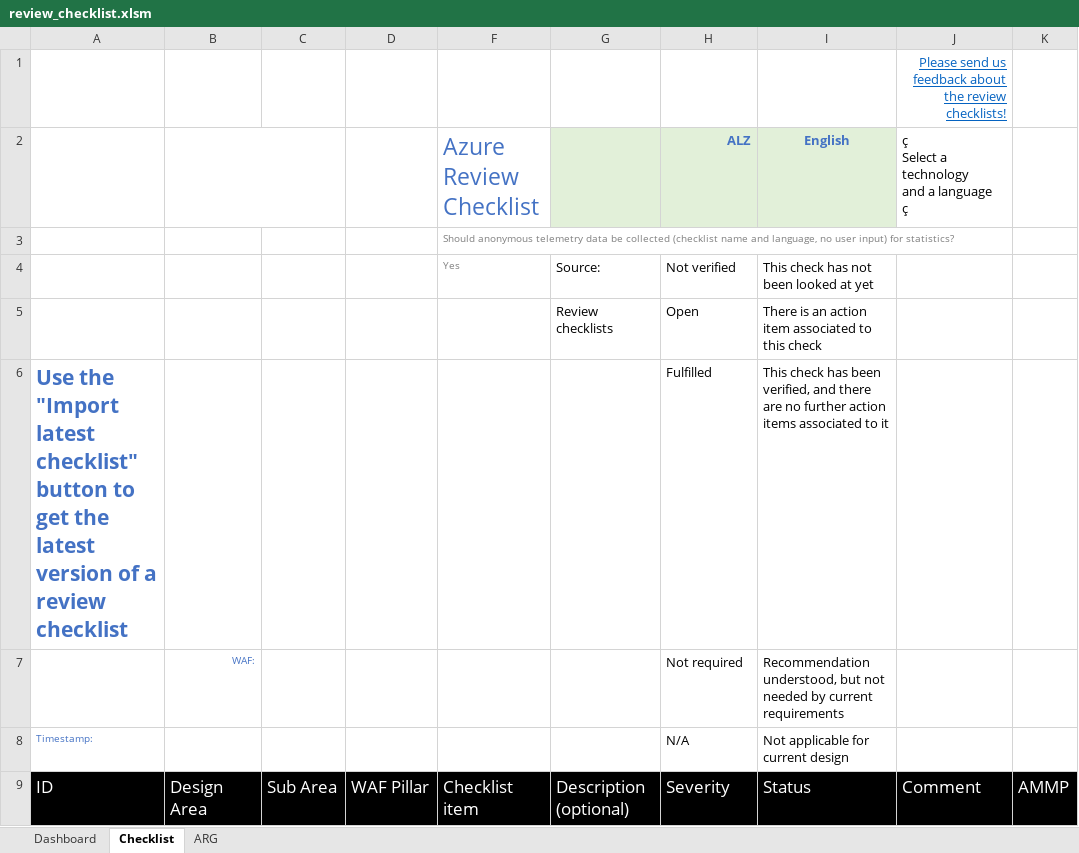
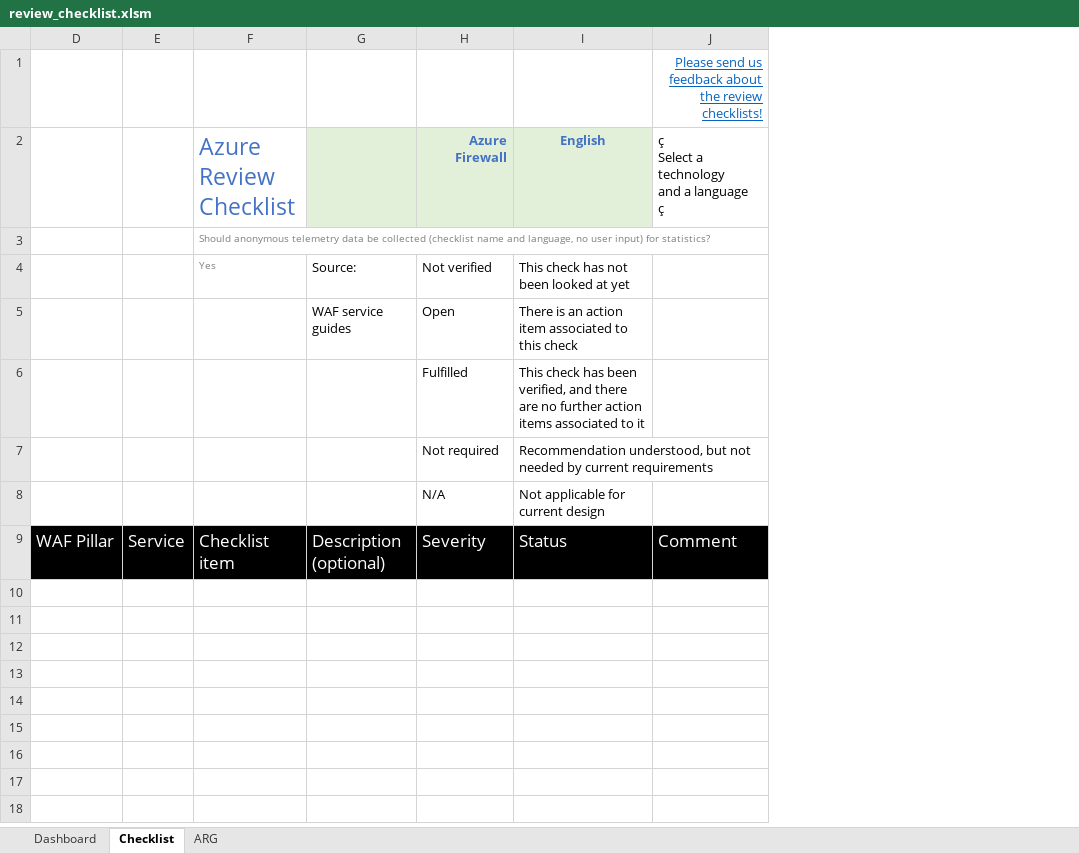
Before and after one commit to Azure/review-checklists, an Excel workbook: spreadsheet/review_checklist.xlsm, sheet Checklist, drawn as a sheet; only a part is shown; values as stored, in another font and other column widths than the file's, no borders; charts and pictures and conditional formats not drawn; removed rows and columns are numbered as before the commit, all else as after; the diff names each change by its address in the sheet, - before the commit and + after, or states it on an @@ line.

```diff
--- a/spreadsheet/review_checklist.xlsm (sheet Checklist)
+++ b/spreadsheet/review_checklist.xlsm (sheet Checklist)
@@ column A hidden, rows 6-9: Use the "Import latest checklist" button to get the latest version of a review checklist |  | Timestamp: | ID @@
@@ column B hidden, rows 7-9: WAF: |  | Design Area @@
@@ column C hidden, row 9: Sub Area @@
@@ column E unhidden, row 9: Service @@
@@ column K hidden, row 9: AMMP @@
-H2: ALZ
+H2: Azure Firewall
-G5: Review checklists
+G5: WAF service guides
```
Also changed, not shown: charts or pictures, 2 other files.
